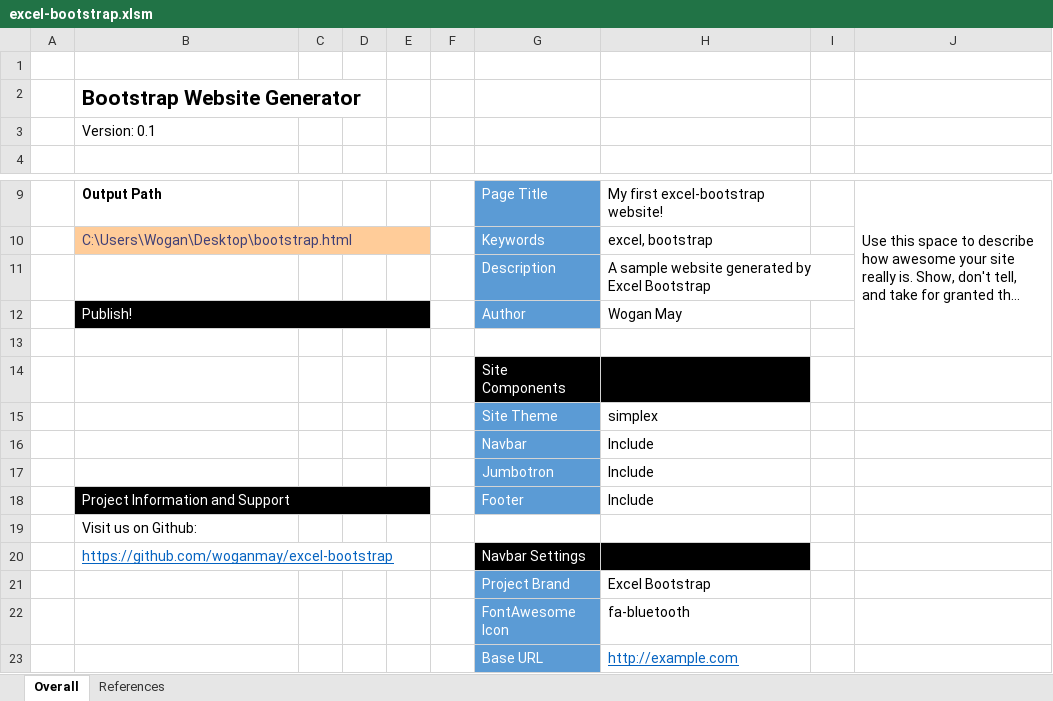
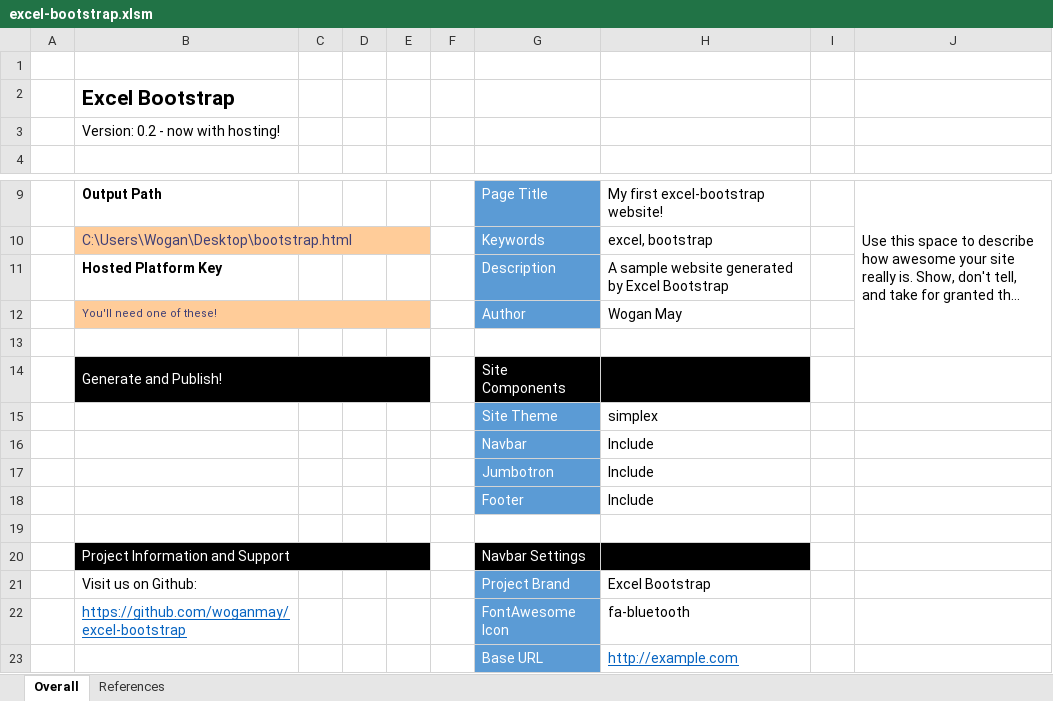
Before and after one commit to woganmay/excel-bootstrap, an Excel workbook: excel-bootstrap.xlsm, sheet Overall, drawn as a sheet; only a part is shown, gaps mark what is left out; long unchanged cells end in …; values as stored, in another font and other column widths than the file's, no borders; charts and pictures not drawn; the diff names each change by its address in the sheet, - before the commit and + after, or states it on an @@ line.

Commit message:
V0.2
Now with web-publishing capability

```diff
--- a/excel-bootstrap.xlsm (sheet Overall)
+++ b/excel-bootstrap.xlsm (sheet Overall)
-B2: Bootstrap Website Generator
+B2: Excel Bootstrap
-B3: Version: 0.1
+B3: Version: 0.2 - now with hosting!
-B11: (empty)
+B11: Hosted Platform Key
-B12: Publish!
+B12: You'll need one of these!
-B12:E12 fill: #000000
+B12:E12 fill: #FFCC99
-B12 text colour: #FFFFFF
+B12 text colour: #3F3F76, text size: smaller
-B14: (empty)
+B14: Generate and Publish!
-B14:E14 fill: none
+B14:E14 fill: #000000
+B14:E14 merged
-B18: Project Information and Support
+B18: (empty)
-B18:E18 fill: #000000
+B18:E18 fill: none
-B18:E18 merged
-B19: Visit us on Github:
+B19: (empty)
-B20: https://github.com/woganmay/excel-bootstrap
+B20: Project Information and Support
-B20:E20 fill: none
+B20:E20 fill: #000000
@@ B20 underline: on → off, text colour: #0563C1 → #FFFFFF @@
+B20:E20 merged
-B21: (empty)
+B21: Visit us on Github:
-B22: (empty)
+B22: https://github.com/woganmay/excel-bootstrap
```
Also changed, not shown: charts or pictures, 1 other file.
